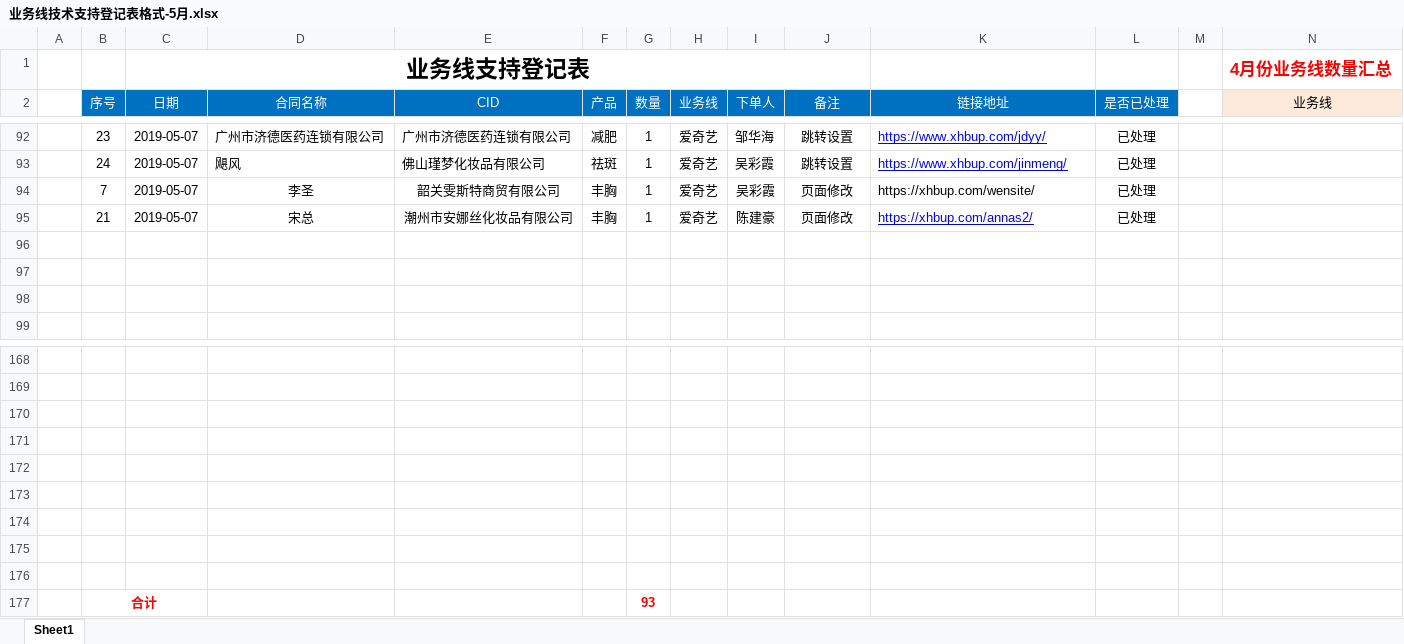
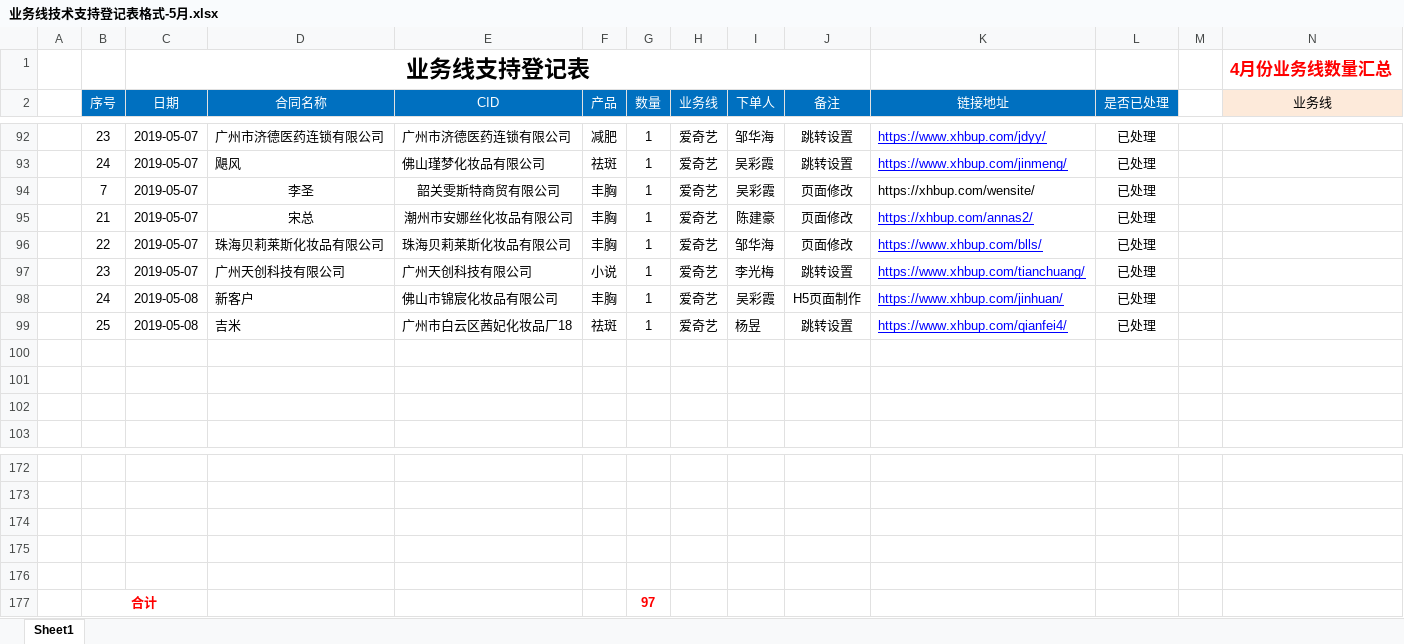
Before and after one commit to a279623002/myWork, an Excel workbook: 业务线技术支持登记表格式-5月.xlsx, sheet Sheet1, drawn as a sheet; only a part is shown, gaps mark what is left out; values as stored, in another font and other column widths than the file's, no borders; charts and pictures not drawn; removed rows and columns are numbered as before the commit, all else as after; rows hold the shown columns only; the diff names each change by its address in the sheet, - before the commit and + after, or states it on an @@ line.

```diff
--- a/业务线技术支持登记表格式-5月.xlsx (sheet Sheet1)
+++ b/业务线技术支持登记表格式-5月.xlsx (sheet Sheet1)
+row 96:  | 22 | 2019-05-07 | 珠海贝莉莱斯化妆品有限公司 | 珠海贝莉莱斯化妆品有限公司 | 丰胸 | 1 | 爱奇艺 | 邹华海 | 页面修改 | https://www.xhbup.com/blls/ | 已处理
+row 97:  | 23 | 2019-05-07 | 广州天创科技有限公司 | 广州天创科技有限公司 | 小说 | 1 | 爱奇艺 | 李光梅 | 跳转设置 | https://www.xhbup.com/tianchuang/ | 已处理
+row 98:  | 24 | 2019-05-08 | 新客户 | 佛山市锦宸化妆品有限公司 | 丰胸 | 1 | 爱奇艺 | 吴彩霞 | H5页面制作 | https://www.xhbup.com/jinhuan/ | 已处理
+row 99:  | 25 | 2019-05-08 | 吉米 | 广州市白云区茜妃化妆品厂18 | 祛斑 | 1 | 爱奇艺 | 杨昱 | 跳转设置 | https://www.xhbup.com/qianfei4/ | 已处理
-row 177: (empty)
+row 177:  | 合计 |  |  |  |  | 97
+B177:C177 merged
-row 174: (empty)
-row 175: (empty)
-row 176: (empty)
-row 177:  | 合计 |  |  |  |  | 93
```
Also changed, not shown: charts or pictures, 15 other files.
